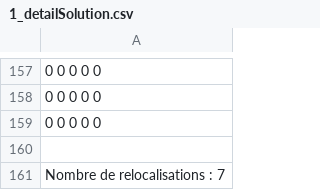
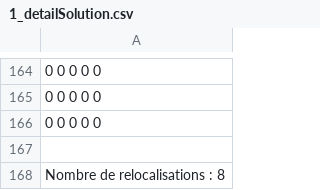
Before and after one commit to Vivoulia/challenge_opti, a CSV file: instancesChallengeCRP/1_detailSolution.csv, drawn as a sheet; only a part is shown, gaps mark what is left out; addresses are those after the commit; the diff covers the shown part only; the diff names each change by its address in the sheet, - before the commit and + after, or states it on an @@ line.

```diff
--- a/instancesChallengeCRP/1_detailSolution.csv
+++ b/instancesChallengeCRP/1_detailSolution.csv
-A168: Nombre de relocalisations : 7
+A168: Nombre de relocalisations : 8
```
Also changed, not shown: 9 added rows, 2 removed rows and 12 edited cells elsewhere in this file, instancesChallengeCRP/20_solution.csv, 37 other files.
